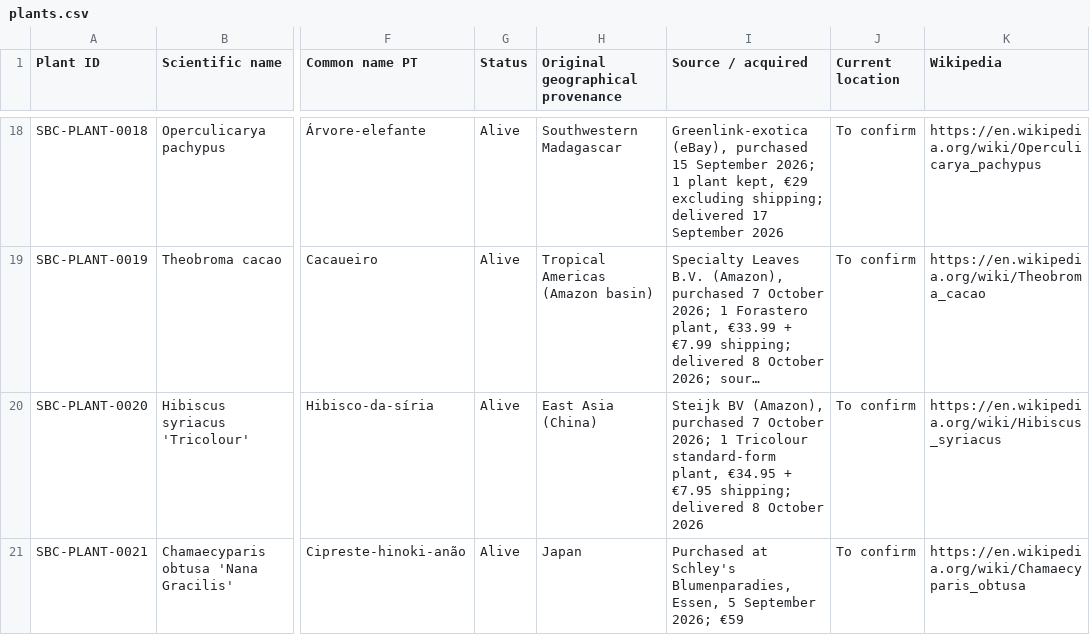
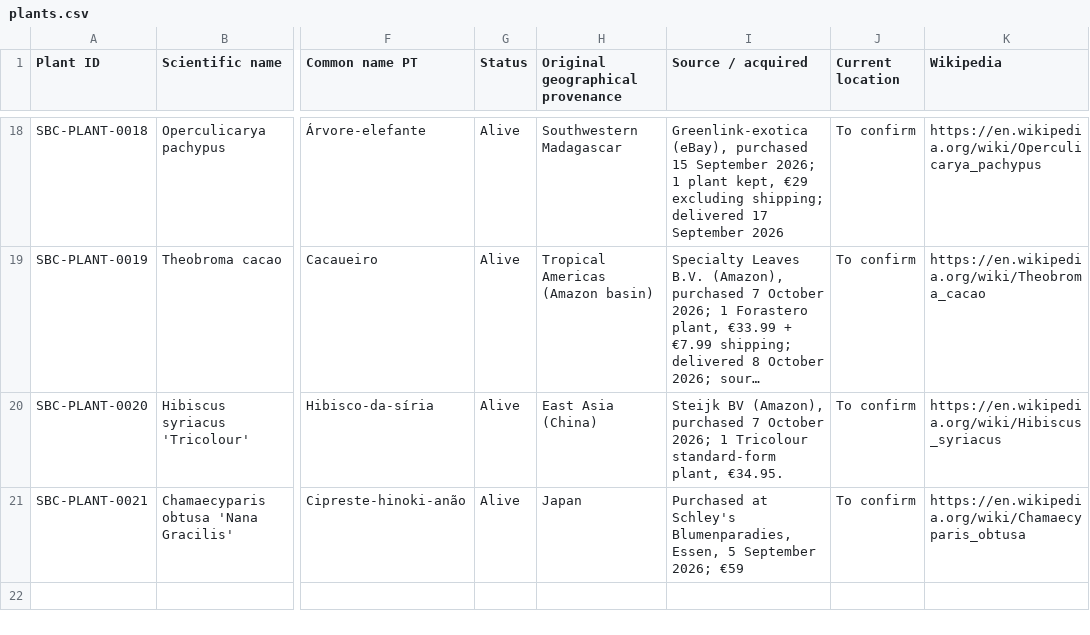
Before and after one commit to Driftwoodye/Driftwood-Garden, a CSV file: plants.csv, drawn as a sheet; only a part is shown, gaps mark what is left out; long unchanged cells end in …; the diff names each change by its address in the sheet, - before the commit and + after, or states it on an @@ line.

```diff
--- a/plants.csv
+++ b/plants.csv
-I20 (Source / acquired): …standard-form plant, €34.95 + €7.95 shipping; delivered 8 October 2026
+I20 (Source / acquired): …standard-form plant, €34.95.
```
